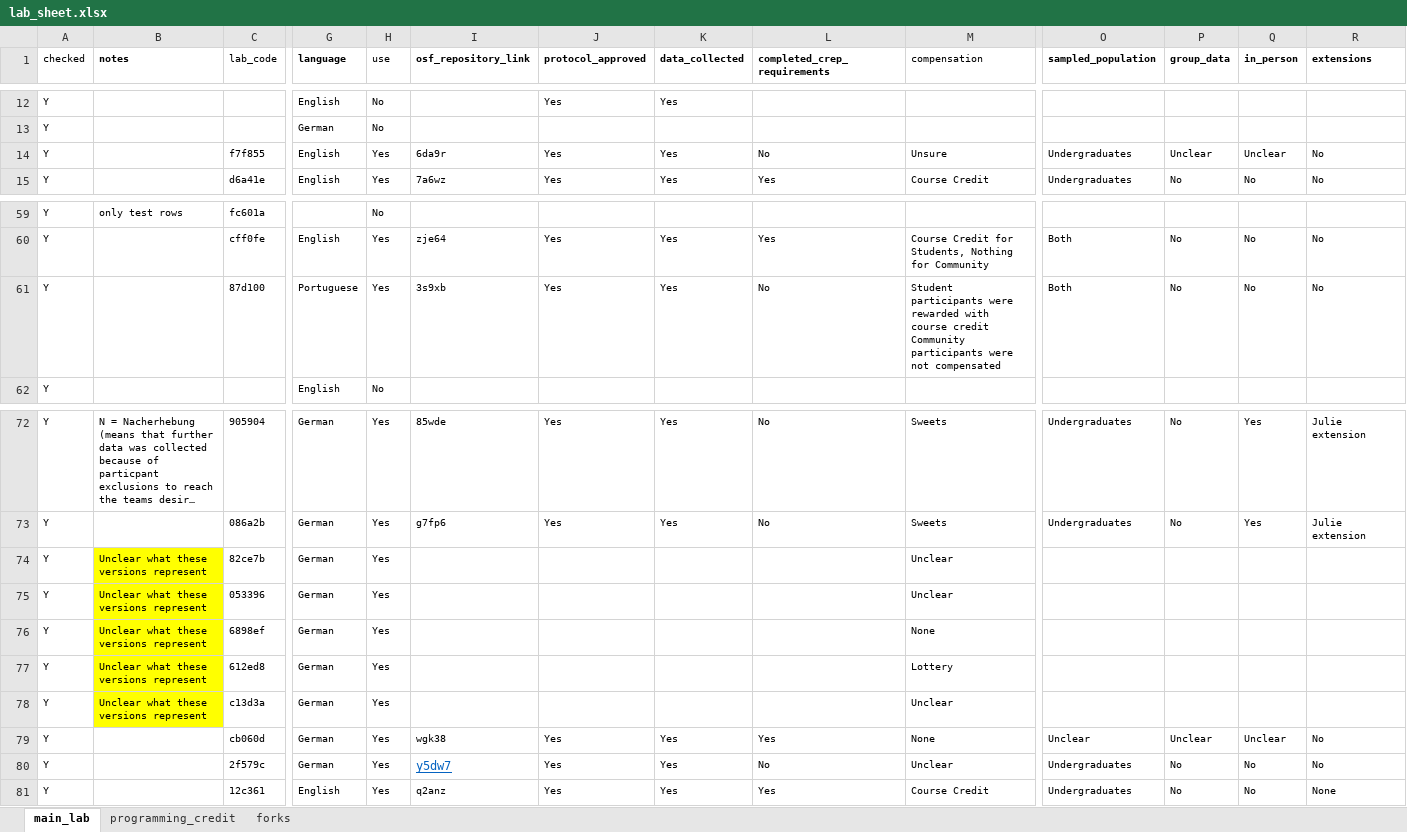
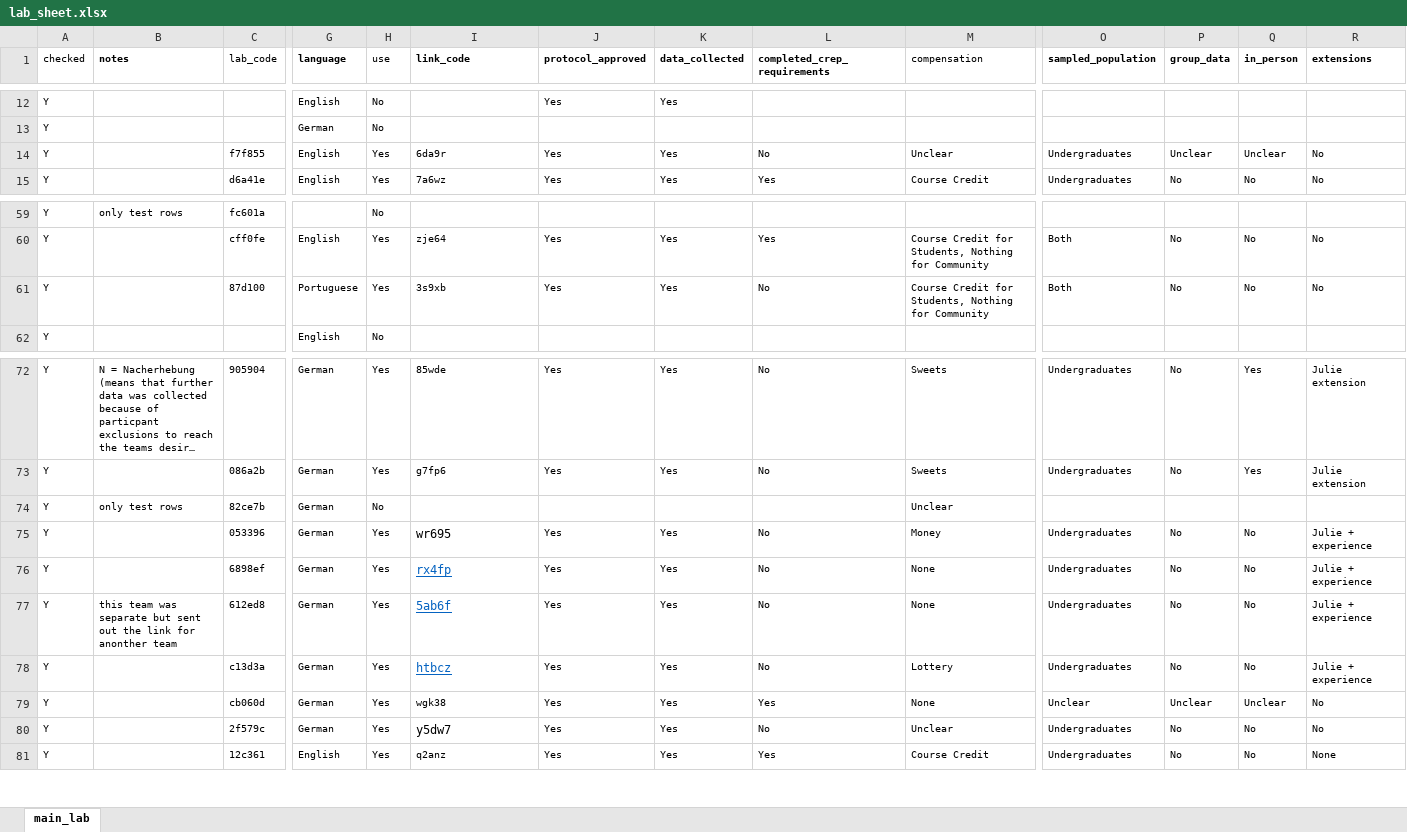
Before and after one commit to CREP-Pyschology/CREP_Turri, an Excel workbook: 04_Data/data/lab_sheet.xlsx, sheet main_lab, drawn as a sheet; only a part is shown, gaps mark what is left out; long unchanged cells end in …; values as stored, in another font and other column widths than the file's, no borders; conditional formats not drawn; ↵ is a line break in a cell; the diff names each change by its address in the sheet, - before the commit and + after, or states it on an @@ line.

```diff
--- a/04_Data/data/lab_sheet.xlsx (sheet main_lab)
+++ b/04_Data/data/lab_sheet.xlsx (sheet main_lab)
-sheet tab: programming_credit
-sheet tab: forks
-I1: osf_repository_link
+I1: link_code
-M14 (compensation): Unsure
+M14 (compensation): Unclear
-M61 (compensation): Student participants were rewarded with course credit ↵ Community participants were not compensated
+M61 (compensation): Course Credit for Students, Nothing for Community
-B74 (notes): Unclear what these versions represent
+B74 (notes): only test rows
-B74:B78 fill: #FFFF00
+B74:B78 fill: none
-H74 (use): Yes
+H74 (use): No
-B75:B76 (notes): Unclear what these versions represent
+B75:B76 (notes): (empty)
-I75 (link_code): (empty)
+I75 (link_code): wr695
-J75:J78 (protocol_approved): (empty)
+J75:J78 (protocol_approved): Yes
-K75:K78 (data_collected): (empty)
+K75:K78 (data_collected): Yes
-L75:L78 (completed_crep_requirements): (empty)
+L75:L78 (completed_crep_requirements): No
-M75 (compensation): Unclear
+M75 (compensation): Money
-O75:O78 (sampled_population): (empty)
+O75:O78 (sampled_population): Undergraduates
-P75:P78 (group_data): (empty)
+P75:P78 (group_data): No
-Q75:Q78 (in_person): (empty)
+Q75:Q78 (in_person): No
-R75:R78 (extensions): (empty)
+R75:R78 (extensions): Julie + experience
-I76 (link_code): (empty)
+I76 (link_code): rx4fp
-B77 (notes): Unclear what these versions represent
+B77 (notes): this team was separate but sent out the link for anonther team
-I77 (link_code): (empty)
+I77 (link_code): 5ab6f
-M77 (compensation): Lottery
+M77 (compensation): None
-B78 (notes): Unclear what these versions represent
+B78 (notes): (empty)
-I78 (link_code): (empty)
+I78 (link_code): htbcz
-M78 (compensation): Unclear
+M78 (compensation): Lottery
@@ I80 underline: on → off, text colour: #0563C1 → black @@
```
Also changed, not shown: 2 other files.
